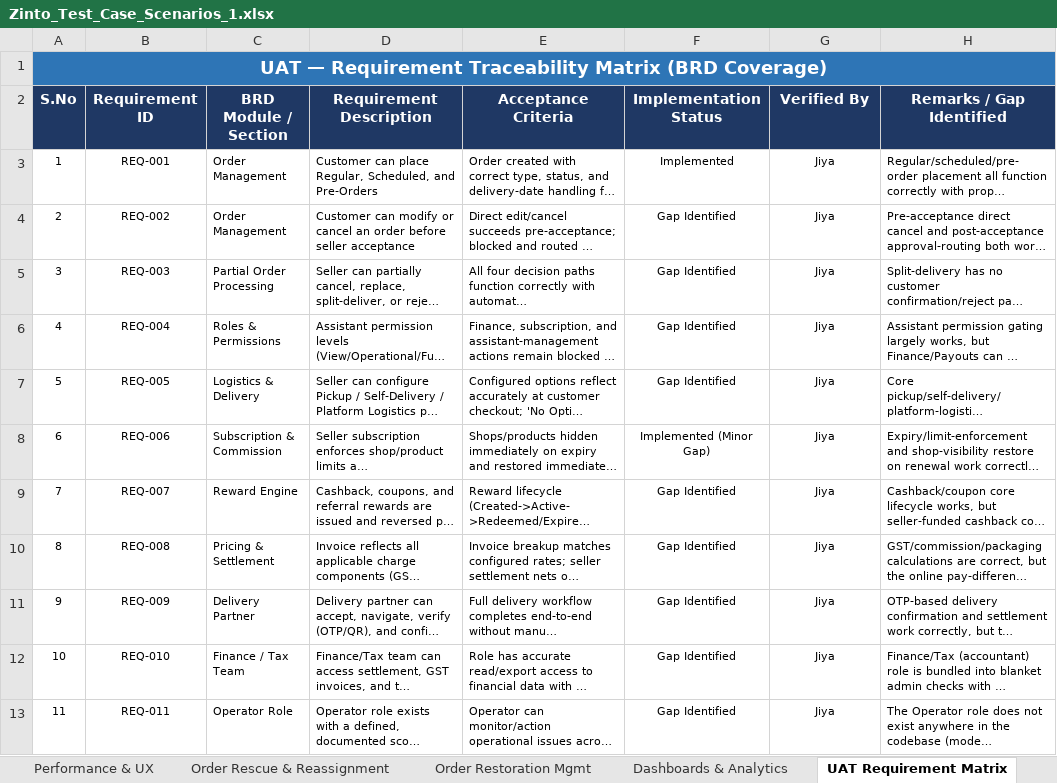
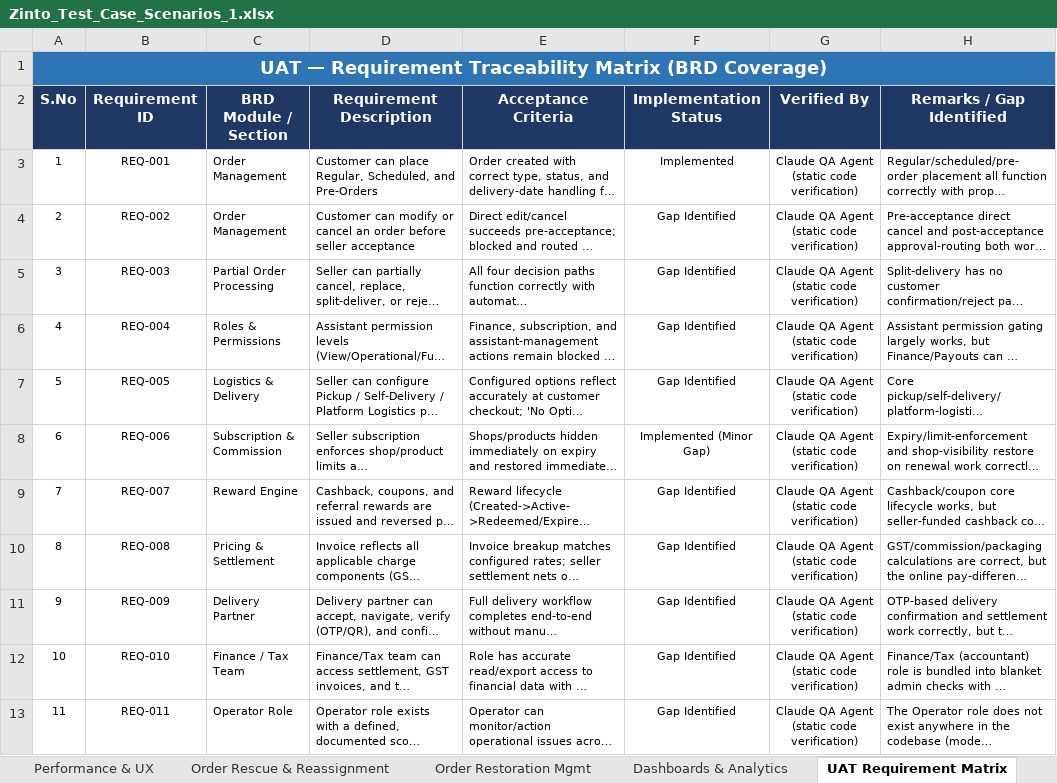
Before and after one commit to harshu-panchal/GrandBazar, an Excel workbook: Zinto_Test_Case_Scenarios_1.xlsx, sheet UAT Requirement Matrix, drawn as a sheet; only a part is shown; long unchanged cells end in …; values as stored, in another font and other column widths than the file's, no borders; the diff covers the shown part only; the diff names each change by its address in the sheet, - before the commit and + after, or states it on an @@ line.

```diff
--- a/Zinto_Test_Case_Scenarios_1.xlsx (sheet UAT Requirement Matrix)
+++ b/Zinto_Test_Case_Scenarios_1.xlsx (sheet UAT Requirement Matrix)
-G3:G13 (Verified By): Jiya
+G3:G13 (Verified By): Claude QA Agent (static code verification)
```
Also changed, not shown: 10 edited cells elsewhere in this sheet, sheet Execution Log, sheet Order Rescue & Reassignment, sheet Partial Order & Seller Ops, sheet Role-wise Testing (New Roles), sheet Go-Live Sign-off Checklist, sheet E2E Business Flow, 15 more sheets, 2 other files.
